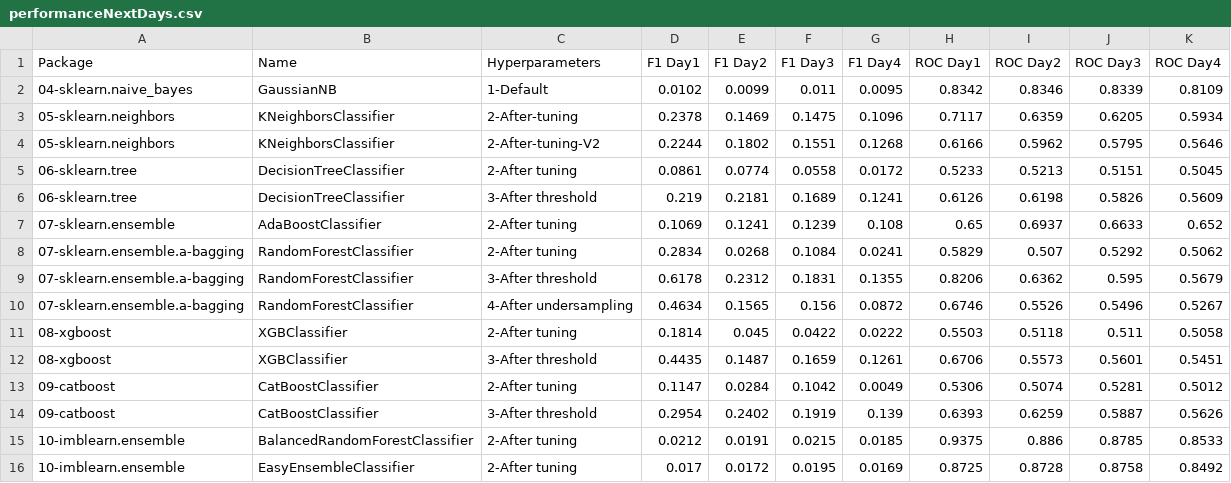
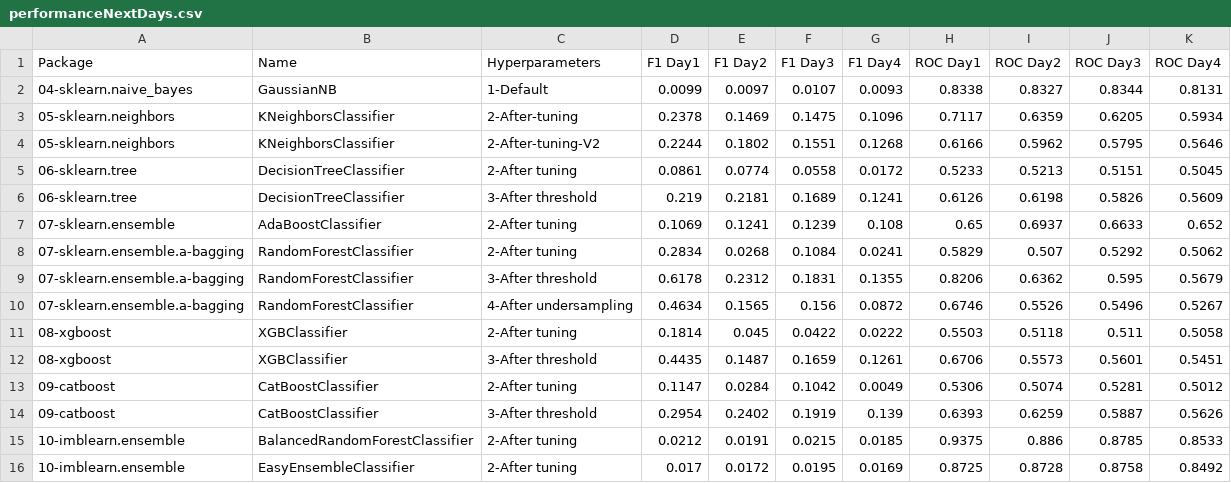
Before and after one commit to franck-benault/creditCardFraudDetection, a CSV file: data/results/performanceNextDays.csv, drawn as a sheet; removed rows and columns are numbered as before the commit, all else as after; the diff names each change by its address in the sheet, - before the commit and + after, or states it on an @@ line.

Commit message:
[NAIVEBAYES] update result

```diff
--- a/data/results/performanceNextDays.csv
+++ b/data/results/performanceNextDays.csv
-row 2: 04-sklearn.naive_bayes | GaussianNB | 1-Default | 0.0102 | 0.0099 | 0.011 | 0.0095 | 0.8342 | 0.8346 | 0.8339 | 0.8109
+row 2: 04-sklearn.naive_bayes | GaussianNB | 1-Default | 0.0099 | 0.0097 | 0.0107 | 0.0093 | 0.8338 | 0.8327 | 0.8344 | 0.8131
```
Also changed, not shown: data/results/PerformanceTest.csv.
